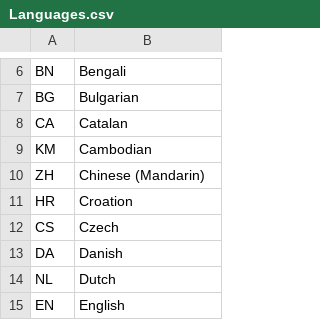
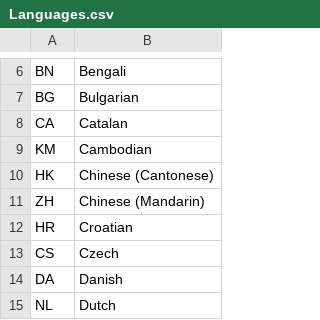
Before and after one commit to nbkhope/html_forms, a CSV file: Languages.csv, drawn as a sheet; only a part is shown, gaps mark what is left out; the shorter side is filled out with more unchanged rows.

Commit message:
Adds new language (HK, Cantonese)

```diff
--- a/Languages.csv
+++ b/Languages.csv
@@ -9,4 +9,5 @@ CA,Catalan
 KM,Cambodian
+HK,Chinese (Cantonese)
 ZH,Chinese (Mandarin)
-HR,Croation
+HR,Croatian
 CS,Czech
```
